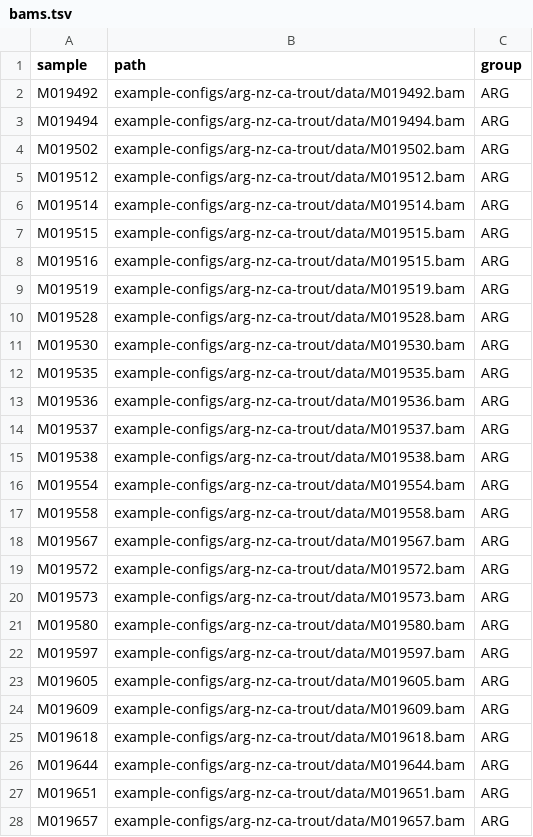
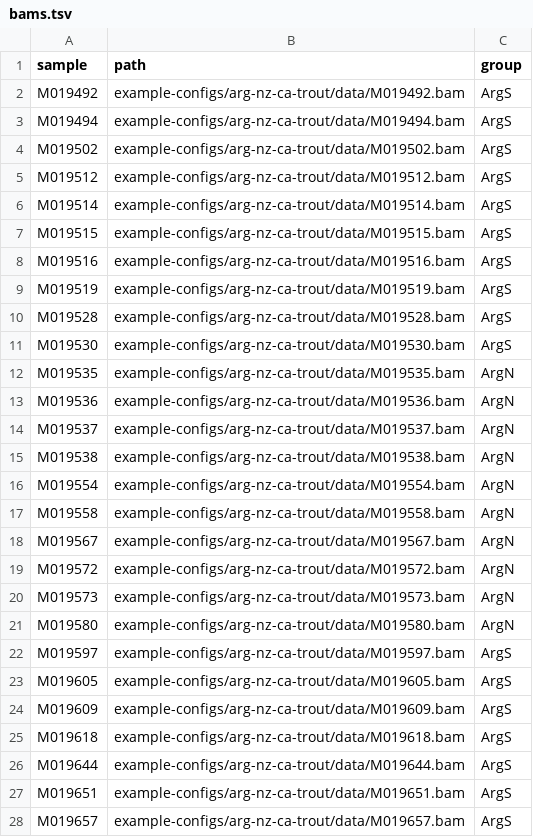
Before and after one commit to carolazari/mega-lcwgs-pw-fst-snakeflow, a TSV file: example-configs/arg-nz-ca-trout/conf/bams.tsv, drawn as a sheet; only a part is shown; the diff covers the shown part only.

```diff
--- a/example-configs/arg-nz-ca-trout/conf/bams.tsv
+++ b/example-configs/arg-nz-ca-trout/conf/bams.tsv
@@ -2,27 +2,27 @@ sample	path	group
-M019492	example-configs/arg-nz-ca-trout/data/M019492.bam	ARG
-M019494	example-configs/arg-nz-ca-trout/data/M019494.bam	ARG
-M019502	example-configs/arg-nz-ca-trout/data/M019502.bam	ARG
-M019512	example-configs/arg-nz-ca-trout/data/M019512.bam	ARG
-M019514	example-configs/arg-nz-ca-trout/data/M019514.bam	ARG
-M019515	example-configs/arg-nz-ca-trout/data/M019515.bam	ARG
-M019516	example-configs/arg-nz-ca-trout/data/M019515.bam	ARG
-M019519	example-configs/arg-nz-ca-trout/data/M019519.bam	ARG
-M019528	example-configs/arg-nz-ca-trout/data/M019528.bam	ARG
-M019530	example-configs/arg-nz-ca-trout/data/M019530.bam	ARG
-M019535	example-configs/arg-nz-ca-trout/data/M019535.bam	ARG
-M019536	example-configs/arg-nz-ca-trout/data/M019536.bam	ARG
-M019537	example-configs/arg-nz-ca-trout/data/M019537.bam	ARG
-M019538	example-configs/arg-nz-ca-trout/data/M019538.bam	ARG
-M019554	example-configs/arg-nz-ca-trout/data/M019554.bam	ARG
-M019558	example-configs/arg-nz-ca-trout/data/M019558.bam	ARG
-M019567	example-configs/arg-nz-ca-trout/data/M019567.bam	ARG
-M019572	example-configs/arg-nz-ca-trout/data/M019572.bam	ARG
-M019573	example-configs/arg-nz-ca-trout/data/M019573.bam	ARG
-M019580	example-configs/arg-nz-ca-trout/data/M019580.bam	ARG
-M019597	example-configs/arg-nz-ca-trout/data/M019597.bam	ARG
-M019605	example-configs/arg-nz-ca-trout/data/M019605.bam	ARG
-M019609	example-configs/arg-nz-ca-trout/data/M019609.bam	ARG
-M019618	example-configs/arg-nz-ca-trout/data/M019618.bam	ARG
-M019644	example-configs/arg-nz-ca-trout/data/M019644.bam	ARG
-M019651	example-configs/arg-nz-ca-trout/data/M019651.bam	ARG
-M019657	example-configs/arg-nz-ca-trout/data/M019657.bam	ARG
+M019492	example-configs/arg-nz-ca-trout/data/M019492.bam 	ArgS
+M019494	example-configs/arg-nz-ca-trout/data/M019494.bam 	ArgS
+M019502	example-configs/arg-nz-ca-trout/data/M019502.bam 	ArgS
+M019512	example-configs/arg-nz-ca-trout/data/M019512.bam 	ArgS
+M019514	example-configs/arg-nz-ca-trout/data/M019514.bam 	ArgS
+M019515	example-configs/arg-nz-ca-trout/data/M019515.bam 	ArgS
+M019516	example-configs/arg-nz-ca-trout/data/M019516.bam 	ArgS
+M019519	example-configs/arg-nz-ca-trout/data/M019519.bam 	ArgS
+M019528	example-configs/arg-nz-ca-trout/data/M019528.bam 	ArgS
+M019530	example-configs/arg-nz-ca-trout/data/M019530.bam 	ArgS
+M019535	example-configs/arg-nz-ca-trout/data/M019535.bam 	ArgN
+M019536	example-configs/arg-nz-ca-trout/data/M019536.bam 	ArgN
+M019537	example-configs/arg-nz-ca-trout/data/M019537.bam 	ArgN
+M019538	example-configs/arg-nz-ca-trout/data/M019538.bam 	ArgN
+M019554	example-configs/arg-nz-ca-trout/data/M019554.bam 	ArgN
+M019558	example-configs/arg-nz-ca-trout/data/M019558.bam 	ArgN
+M019567	example-configs/arg-nz-ca-trout/data/M019567.bam 	ArgN
+M019572	example-configs/arg-nz-ca-trout/data/M019572.bam 	ArgN
+M019573	example-configs/arg-nz-ca-trout/data/M019573.bam 	ArgN
+M019580	example-configs/arg-nz-ca-trout/data/M019580.bam 	ArgN
+M019597	example-configs/arg-nz-ca-trout/data/M019597.bam 	ArgS
+M019605	example-configs/arg-nz-ca-trout/data/M019605.bam 	ArgS
+M019609	example-configs/arg-nz-ca-trout/data/M019609.bam 	ArgS
+M019618	example-configs/arg-nz-ca-trout/data/M019618.bam 	ArgS
+M019644	example-configs/arg-nz-ca-trout/data/M019644.bam 	ArgS
+M019651	example-configs/arg-nz-ca-trout/data/M019651.bam 	ArgS
+M019657	example-configs/arg-nz-ca-trout/data/M019657.bam 	ArgS
```
Also changed, not shown: 4 added rows, 27 removed rows and 15 edited cells elsewhere in this file, 2 other files.
